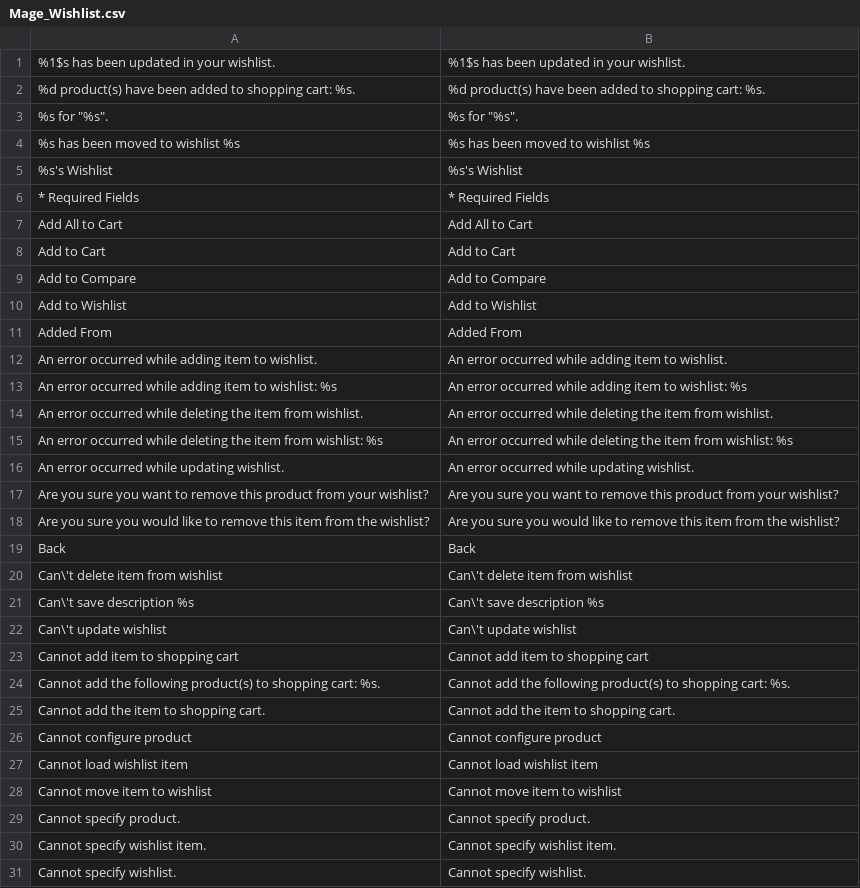
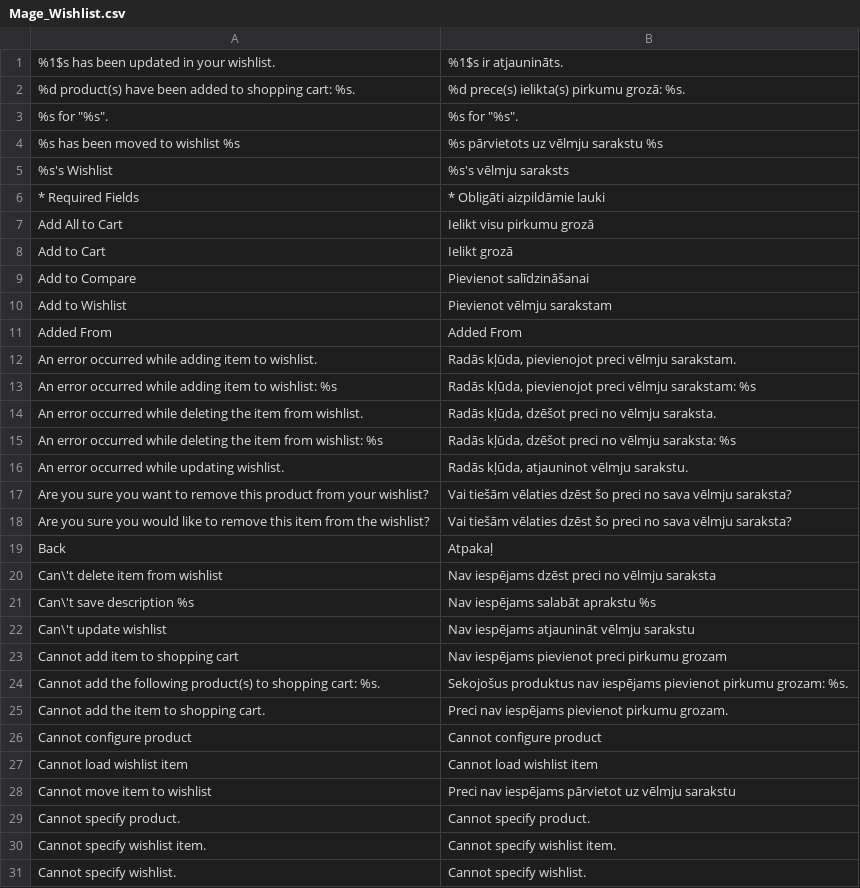
Before and after one commit to LuxTechnology/Magento-lv_LV, a CSV file: app/locale/lv_LV/Mage_Wishlist.csv, drawn as a sheet; only a part is shown; the diff covers the shown part only.

Commit message:
Update Mage_Wishlist.csv

```diff
--- a/app/locale/lv_LV/Mage_Wishlist.csv
+++ b/app/locale/lv_LV/Mage_Wishlist.csv
@@ -1,29 +1,29 @@
-"%1$s has been updated in your wishlist.","%1$s has been updated in your wishlist."
-"%d product(s) have been added to shopping cart: %s.","%d product(s) have been added to shopping cart: %s."
+"%1$s has been updated in your wishlist.","%1$s ir atjaunināts."
+"%d product(s) have been added to shopping cart: %s.","%d prece(s) ielikta(s) pirkumu grozā: %s."
 "%s for ""%s"".","%s for ""%s""."
-"%s has been moved to wishlist %s","%s has been moved to wishlist %s"
-"%s's Wishlist","%s's Wishlist"
-"* Required Fields","* Required Fields"
-"Add All to Cart","Add All to Cart"
-"Add to Cart","Add to Cart"
-"Add to Compare","Add to Compare"
-"Add to Wishlist","Add to Wishlist"
+"%s has been moved to wishlist %s","%s pārvietots uz vēlmju sarakstu %s"
+"%s's Wishlist","%s's vēlmju saraksts"
+"* Required Fields","* Obligāti aizpildāmie lauki"
+"Add All to Cart","Ielikt visu pirkumu grozā"
+"Add to Cart","Ielikt grozā"
+"Add to Compare","Pievienot salīdzināšanai"
+"Add to Wishlist","Pievienot vēlmju sarakstam"
 "Added From","Added From"
-"An error occurred while adding item to wishlist.","An error occurred while adding item to wishlist."
-"An error occurred while adding item to wishlist: %s","An error occurred while adding item to wishlist: %s"
-"An error occurred while deleting the item from wishlist.","An error occurred while deleting the item from wishlist."
-"An error occurred while deleting the item from wishlist: %s","An error occurred while deleting the item from wishlist: %s"
-"An error occurred while updating wishlist.","An error occurred while updating wishlist."
-"Are you sure you want to remove this product from your wishlist?","Are you sure you want to remove this product from your wishlist?"
-"Are you sure you would like to remove this item from the wishlist?","Are you sure you would like to remove this item from the wishlist?"
-"Back","Back"
-"Can\'t delete item from wishlist","Can\'t delete item from wishlist"
-"Can\'t save description %s","Can\'t save description %s"
-"Can\'t update wishlist","Can\'t update wishlist"
-"Cannot add item to shopping cart","Cannot add item to shopping cart"
-"Cannot add the following product(s) to shopping cart: %s.","Cannot add the following product(s) to shopping cart: %s."
-"Cannot add the item to shopping cart.","Cannot add the item to shopping cart."
+"An error occurred while adding item to wishlist.","Radās kļūda, pievienojot preci vēlmju sarakstam."
+"An error occurred while adding item to wishlist: %s","Radās kļūda, pievienojot preci vēlmju sarakstam: %s"
+"An error occurred while deleting the item from wishlist.","Radās kļūda, dzēšot preci no vēlmju saraksta."
+"An error occurred while deleting the item from wishlist: %s","Radās kļūda, dzēšot preci no vēlmju saraksta: %s"
+"An error occurred while updating wishlist.","Radās kļūda, atjauninot vēlmju sarakstu."
+"Are you sure you want to remove this product from your wishlist?","Vai tiešām vēlaties dzēst šo preci no sava vēlmju saraksta?"
+"Are you sure you would like to remove this item from the wishlist?","Vai tiešām vēlaties dzēst šo preci no sava vēlmju saraksta?"
+"Back","Atpakaļ"
+"Can\'t delete item from wishlist","Nav iespējams dzēst preci no vēlmju saraksta"
+"Can\'t save description %s","Nav iespējams salabāt aprakstu %s"
+"Can\'t update wishlist","Nav iespējams atjaunināt vēlmju sarakstu"
+"Cannot add item to shopping cart","Nav iespējams pievienot preci pirkumu grozam"
+"Cannot add the following product(s) to shopping cart: %s.","Sekojošus produktus nav iespējams pievienot pirkumu grozam: %s."
+"Cannot add the item to shopping cart.","Preci nav iespējams pievienot pirkumu grozam."
 "Cannot configure product","Cannot configure product"
 "Cannot load wishlist item","Cannot load wishlist item"
-"Cannot move item to wishlist","Cannot move item to wishlist"
+"Cannot move item to wishlist","Preci nav iespējams pārvietot uz vēlmju sarakstu"
 "Cannot specify product.","Cannot specify product."
```
Also changed, not shown: 35 edited cells elsewhere in this file.
